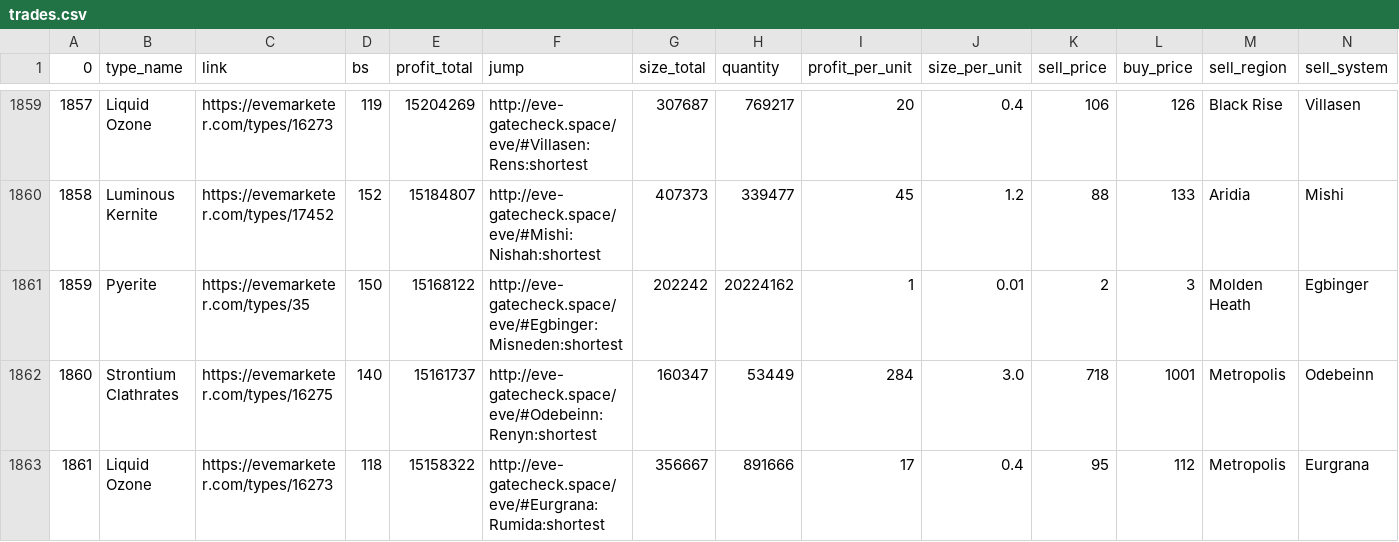
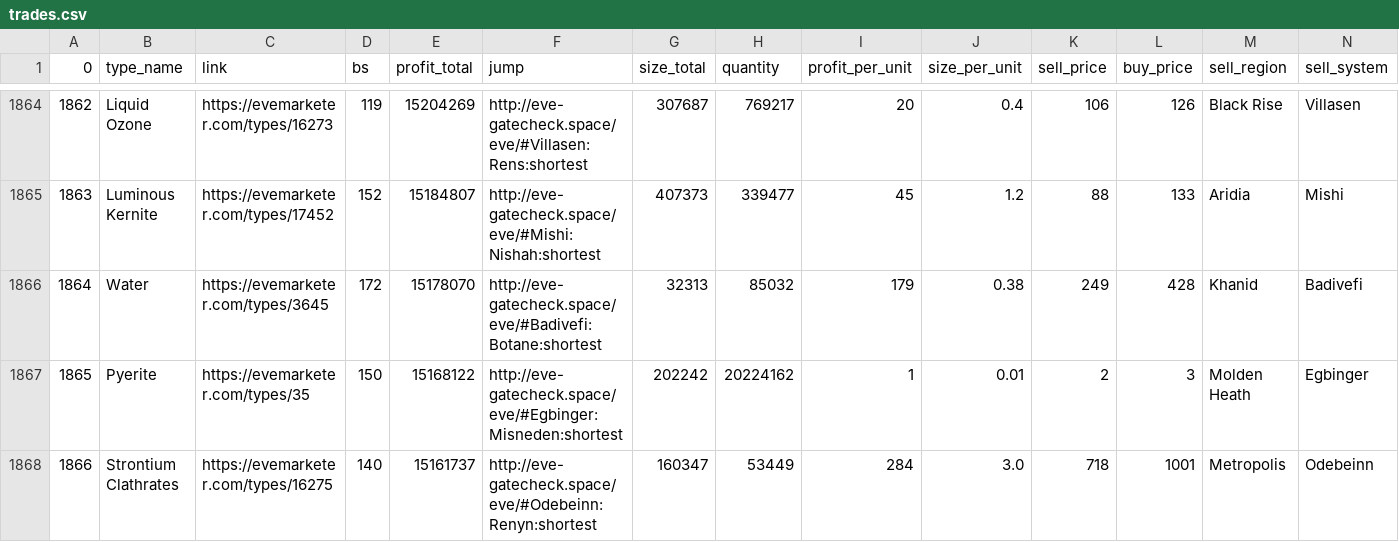
Before and after one commit to eziasolsk0/EVETrader, a CSV file: trades.csv, drawn as a sheet; only a part is shown, gaps mark what is left out; the shorter side is filled out with more unchanged rows; rows hold the shown columns only; the diff covers the shown part only; the diff names each change by its address in the sheet, - before the commit and + after, or states it on an @@ line.

```diff
--- a/trades.csv
+++ b/trades.csv
@@ column A (0) renumbered from row 1221 down @@
+row 1866: 1864 | Water | https://evemarketer.com/types/3645 | 172 | 15178070 | http://eve-gatecheck.space/eve/#Badivefi:Botane:shortest | 32313 | 85032 | 179 | 0.38 | 249 | 428 | Khanid | Badivefi
```
Also changed, not shown: 9 added rows and 4 moved rows elsewhere in this file.
